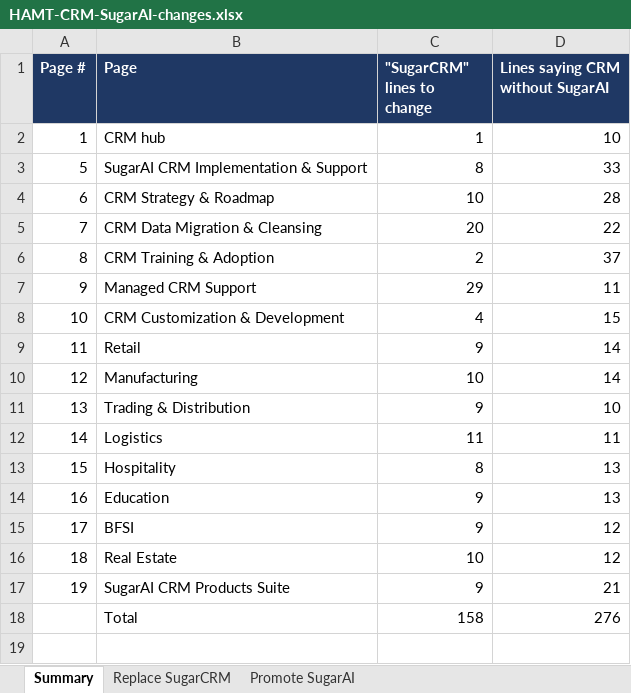
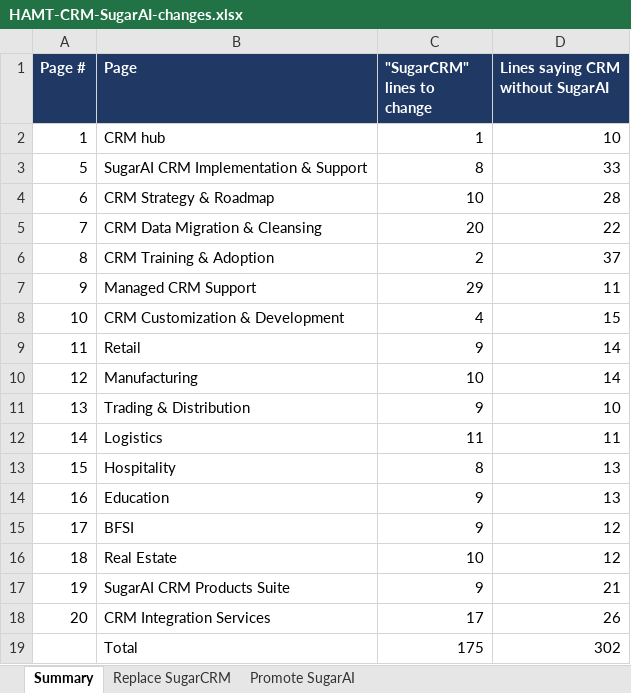
Before and after one commit to ShafiyaThamkeen/analyticssaves, an Excel workbook: site-audit/HAMT-CRM-SugarAI-changes.xlsx, sheet Summary, drawn as a sheet; values as stored, in another font and other column widths than the file's, no borders; removed rows and columns are numbered as before the commit, all else as after; the diff names each change by its address in the sheet, - before the commit and + after, or states it on an @@ line.

```diff
--- a/site-audit/HAMT-CRM-SugarAI-changes.xlsx (sheet Summary)
+++ b/site-audit/HAMT-CRM-SugarAI-changes.xlsx (sheet Summary)
-row 18:  | Total | 158 | 276
+row 18: 20 | CRM Integration Services | 17 | 26
+row 19:  | Total | 175 | 302
```
Also changed, not shown: sheet Replace SugarCRM, sheet Promote SugarAI, site-audit/HAMT-CRM-pages-review-feedback.xlsx, 1 other file.
